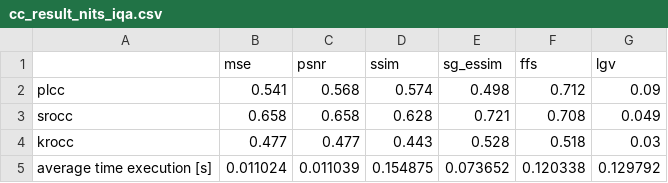
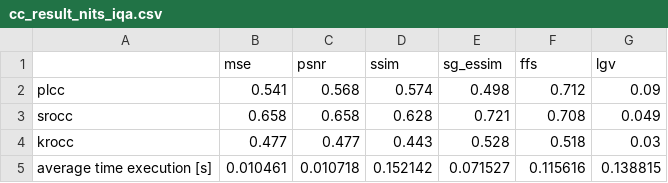
Before and after one commit to jakub1t/Image-Quality-Assesment, a CSV file: proj/csv_results/cc_result_nits_iqa.csv, drawn as a sheet.

```diff
--- a/proj/csv_results/cc_result_nits_iqa.csv
+++ b/proj/csv_results/cc_result_nits_iqa.csv
@@ -4,2 +4,2 @@ srocc	0.658	0.658	0.628	0.721	0.708	0.049
 krocc	0.477	0.477	0.443	0.528	0.518	0.03
-average time execution [s]	0.011024	0.011039	0.154875	0.073652	0.120338	0.129792
+average time execution [s]	0.010461	0.010718	0.152142	0.071527	0.115616	0.138815
```
Also changed, not shown: proj/csv_results/result_htid_iqa.csv, proj/csv_results/result_nits_iqa.csv, 5 other files.
